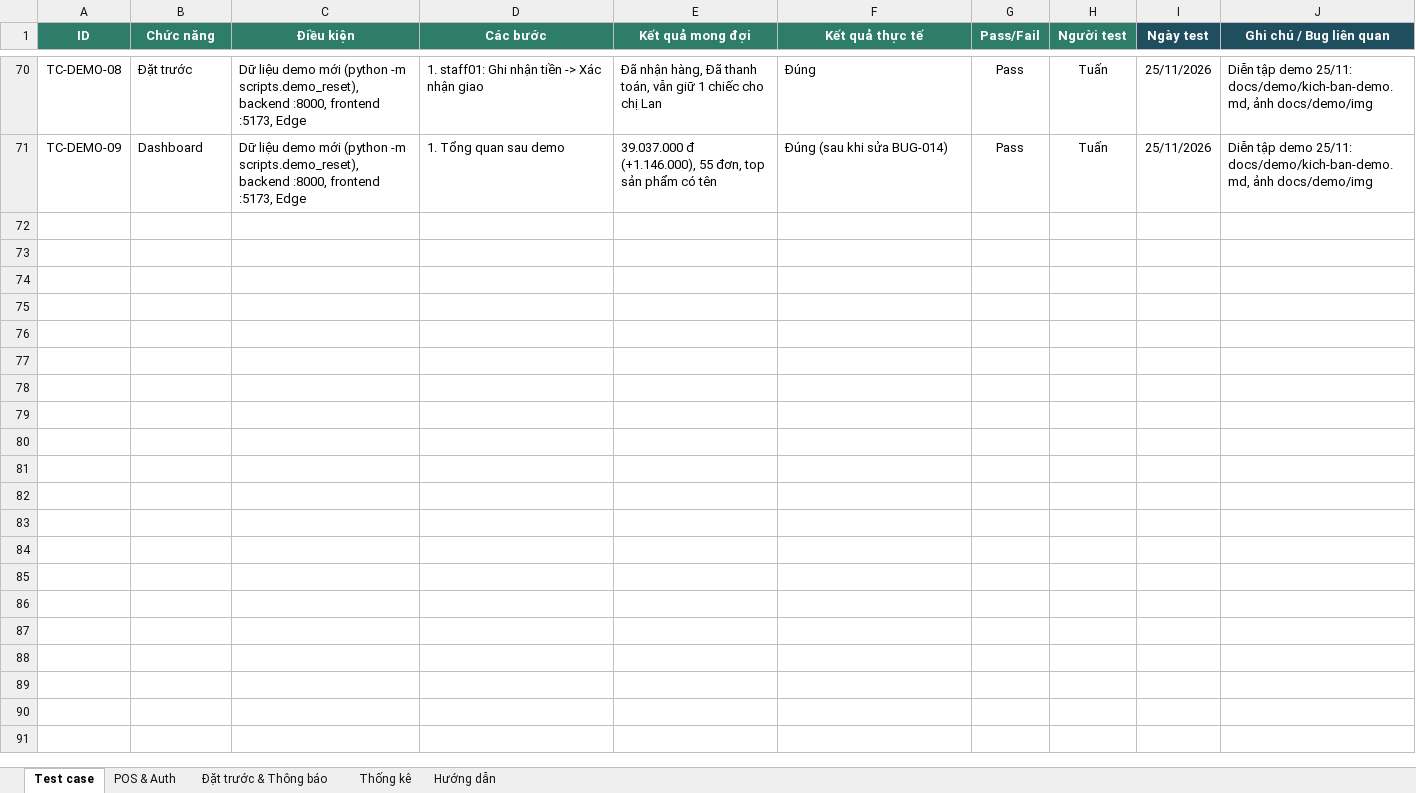
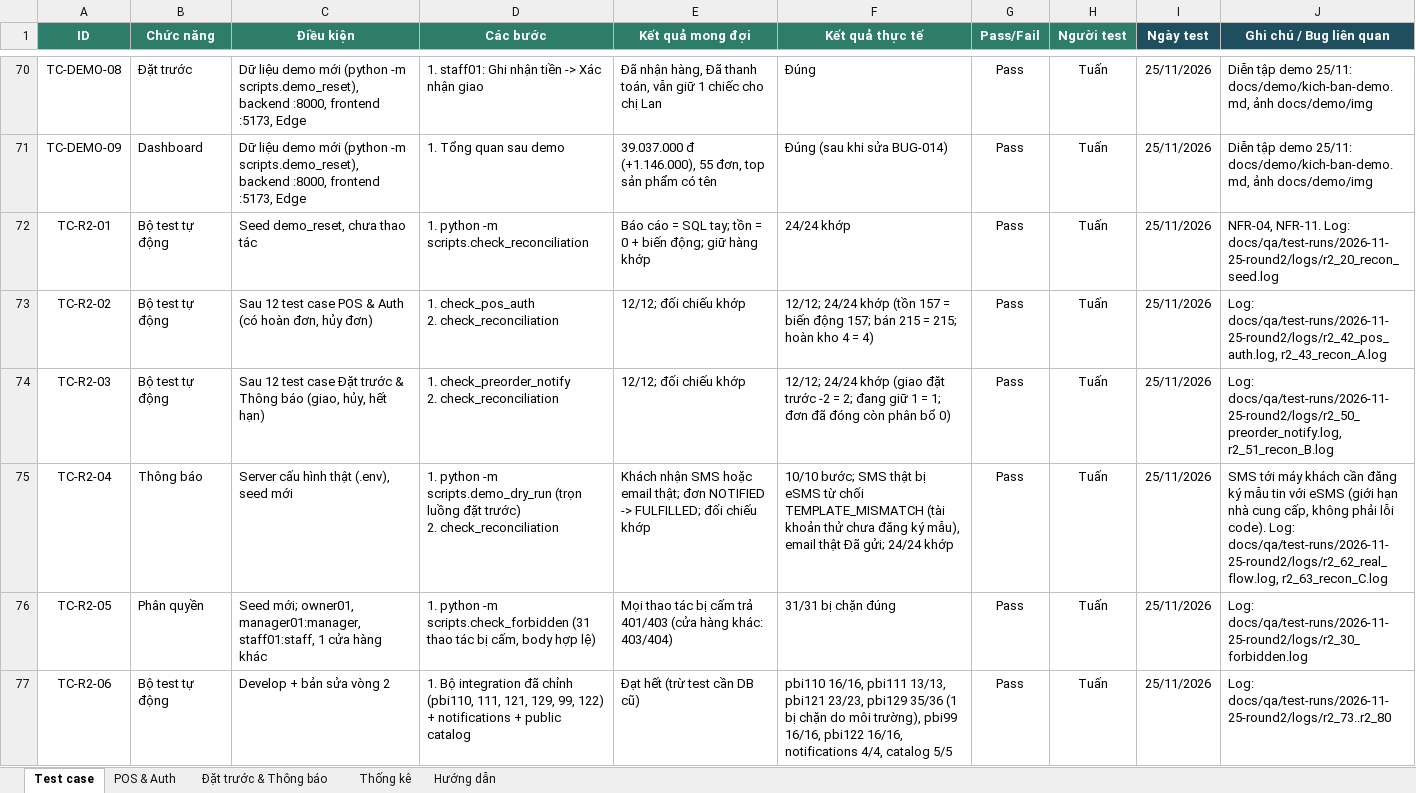
Before and after one commit to Sales-management-platform-DKat/Dkat, an Excel workbook: docs/qa/DKat_Test_Cases.xlsx, sheet Test case, drawn as a sheet; only a part is shown, gaps mark what is left out; values as stored, in another font and other column widths than the file's, no borders; conditional formats not drawn; ↵ is a line break in a cell; the diff covers the shown part only; the diff names each change by its address in the sheet, - before the commit and + after, or states it on an @@ line.

```diff
--- a/docs/qa/DKat_Test_Cases.xlsx (sheet Test case)
+++ b/docs/qa/DKat_Test_Cases.xlsx (sheet Test case)
+row 72: TC-R2-01 | Bộ test tự động | Seed demo_reset, chưa thao tác | 1. python -m scripts.check_reconciliation | Báo cáo = SQL tay; tồn = 0 + biến động; giữ hàng khớp | 24/24 khớp | Pass | Tuấn | 25/11/2026 | NFR-04, NFR-11. Log: docs/qa/test-runs/2026-11-25-round2/logs/r2_20_recon_seed.log
+row 73: TC-R2-02 | Bộ test tự động | Sau 12 test case POS & Auth (có hoàn đơn, hủy đơn) | 1. check_pos_auth ↵ 2. check_reconciliation | 12/12; đối chiếu khớp | 12/12; 24/24 khớp (tồn 157 = biến động 157; bán 215 = 215; hoàn kho 4 = 4) | Pass | Tuấn | 25/11/2026 | Log: docs/qa/test-runs/2026-11-25-round2/logs/r2_42_pos_auth.log, r2_43_recon_A.log
+row 74: TC-R2-03 | Bộ test tự động | Sau 12 test case Đặt trước & Thông báo (giao, hủy, hết hạn) | 1. check_preorder_notify ↵ 2. check_reconciliation | 12/12; đối chiếu khớp | 12/12; 24/24 khớp (giao đặt trước -2 = 2; đang giữ 1 = 1; đơn đã đóng còn phân bổ 0) | Pass | Tuấn | 25/11/2026 | Log: docs/qa/test-runs/2026-11-25-round2/logs/r2_50_preorder_notify.log, r2_51_recon_B.log
+row 75: TC-R2-04 | Thông báo | Server cấu hình thật (.env), seed mới | 1. python -m scripts.demo_dry_run (trọn luồng đặt trước) ↵ 2. check_reconciliation | Khách nhận SMS hoặc email thật; đơn NOTIFIED -> FULFILLED; đối chiếu khớp | 10/10 bước; SMS thật bị eSMS từ chối TEMPLATE_MISMATCH (tài khoản thử chưa đăng ký mẫu), email thật Đã gửi; 24/24 khớp | Pass | Tuấn | 25/11/2026 | SMS tới máy khách cần đăng ký mẫu tin với eSMS (giới hạn nhà cung cấp, không phải lỗi code). Log: docs/qa/test-runs/2026-11-25-round2/logs/r2_62_real_flow.log, r2_63_recon_C.log
+row 76: TC-R2-05 | Phân quyền | Seed mới; owner01, manager01:manager, staff01:staff, 1 cửa hàng khác | 1. python -m scripts.check_forbidden (31 thao tác bị cấm, body hợp lệ) | Mọi thao tác bị cấm trả 401/403 (cửa hàng khác: 403/404) | 31/31 bị chặn đúng | Pass | Tuấn | 25/11/2026 | Log: docs/qa/test-runs/2026-11-25-round2/logs/r2_30_forbidden.log
+row 77: TC-R2-06 | Bộ test tự động | Develop + bản sửa vòng 2 | 1. Bộ integration đã chỉnh (pbi110, 111, 121, 129, 99, 122) + notifications + public catalog | Đạt hết (trừ test cần DB cũ) | pbi110 16/16, pbi111 13/13, pbi121 23/23, pbi129 35/36 (1 bị chặn do môi trường), pbi99 16/16, pbi122 16/16, notifications 4/4, catalog 5/5 | Pass | Tuấn | 25/11/2026 | Log: docs/qa/test-runs/2026-11-25-round2/logs/r2_73..r2_80
```
Also changed, not shown: 25 edited cells elsewhere in this sheet, sheet POS & Auth, sheet Đặt trước & Thông báo, sheet Thống kê, docs/qa/DKat_Bug_Log.xlsx, 56 other files.
